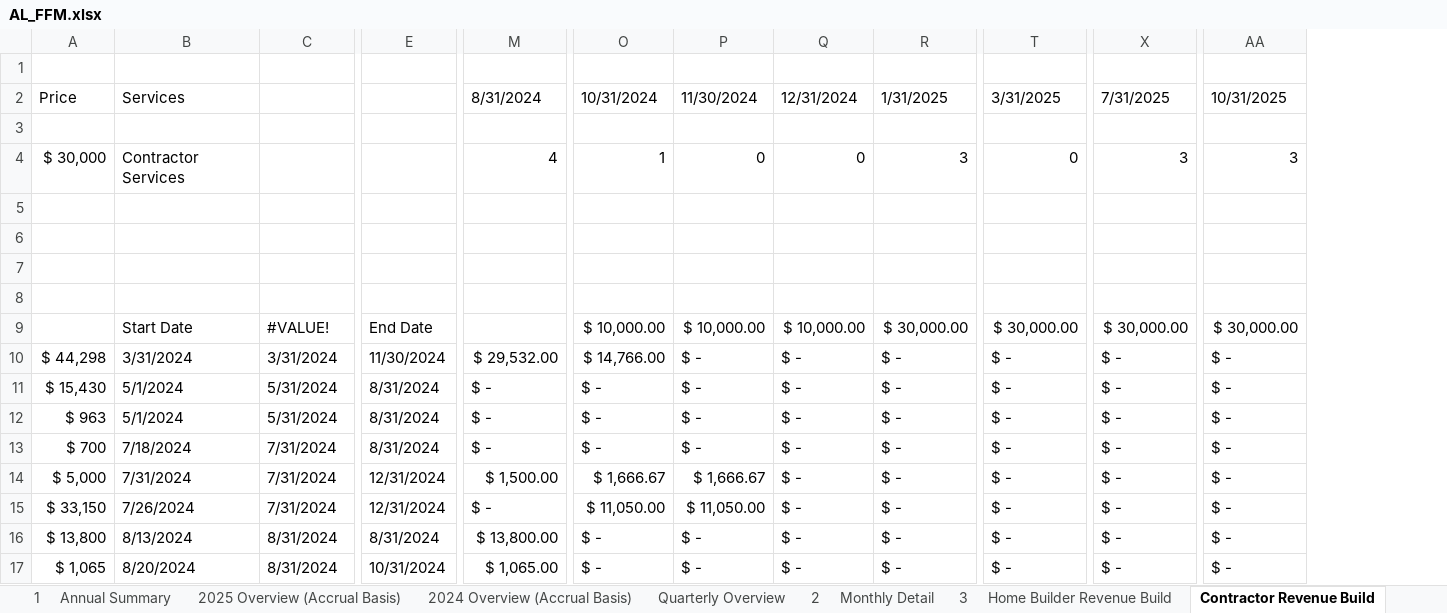
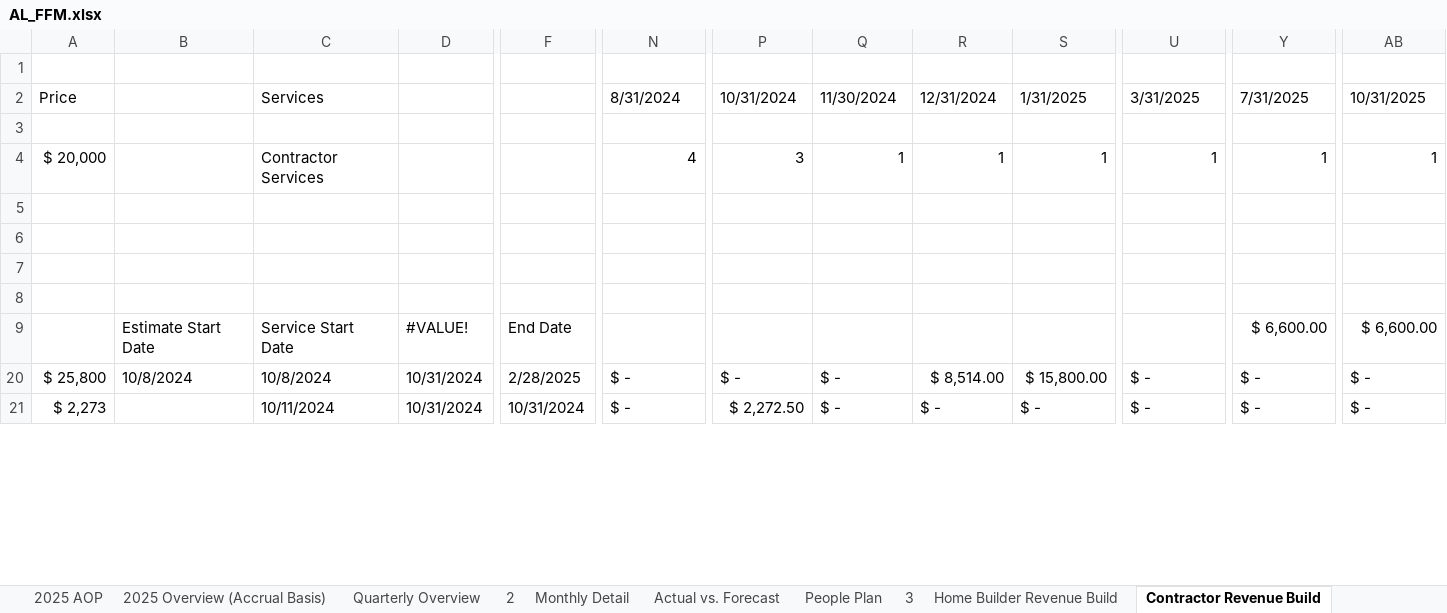
Before and after one commit to jordanleefinance/finevalgroup, an Excel workbook: AL_FFM.xlsx, sheet Contractor Revenue Build, drawn as a sheet; only a part is shown, gaps mark what is left out; values as stored, in another font and other column widths than the file's, no cell formats; removed rows and columns are numbered as before the commit, all else as after; rows hold the shown columns only; the diff covers the shown part only; the diff names each change by its address in the sheet, - before the commit and + after, or states it on an @@ line.

```diff
--- a/AL_FFM.xlsx (sheet Contractor Revenue Build)
+++ b/AL_FFM.xlsx (sheet Contractor Revenue Build)
@@ sheet tab hidden: 2024 Overview (Accrual Basis) @@
+sheet tab: 2025 AOP
@@ sheet tab unhidden: Actual vs. Forecast @@
@@ sheet tab unhidden: People Plan @@
+column B, row 20: 10/8/2024
-A4 (Price): $ 30,000
+A4 (Price): $ 20,000
-P4 (10/31/2024): 1
+P4 (10/31/2024): 3
-Q4 (11/30/2024): 0
+Q4 (11/30/2024): 1
-R4 (12/31/2024): 0
+R4 (12/31/2024): 1
-S4 (1/31/2025): 3
+S4 (1/31/2025): 1
-U4 (3/31/2025): 0
+U4 (3/31/2025): 1
-Y4 (7/31/2025): 3
+Y4 (7/31/2025): 1
-AB4 (10/31/2025): 3
+AB4 (10/31/2025): 1
-row 9:  | Start Date | #VALUE! | End Date |  | $ 10,000.00 | $ 10,000.00 | $ 10,000.00 | $ 30,000.00 | $ 30,000.00 | $ 30,000.00 | $ 30,000.00
-row 10: $ 44,298 | 3/31/2024 | 3/31/2024 | 11/30/2024 | $ 29,532.00 | $ 14,766.00 | $ - | $ - | $ - | $ - | $ - | $ -
@@ row 11 hidden: $ 15,430 | 5/1/2024 | 5/31/2024 | 8/31/2024 | $ - | $ - | $ - | $ - | $ - | $ - | $ - | $ - @@
@@ row 12 hidden: $ 963 | 5/1/2024 | 5/31/2024 | 8/31/2024 | $ - | $ - | $ - | $ - | $ - | $ - | $ - | $ - @@
@@ row 13 hidden: $ 700 | 7/18/2024 | 7/31/2024 | 8/31/2024 | $ - | $ - | $ - | $ - | $ - | $ - | $ - | $ - @@
-row 14: $ 5,000 | 7/31/2024 | 7/31/2024 | 12/31/2024 | $ 1,500.00 | $ 1,666.67 | $ 1,666.67 | $ - | $ - | $ - | $ - | $ -
-row 15: $ 33,150 | 7/26/2024 | 7/31/2024 | 12/31/2024 | $ - | $ 11,050.00 | $ 11,050.00 | $ - | $ - | $ - | $ - | $ -
+row 9:  | Estimate Start Date | Service Start Date | #VALUE! | End Date |  |  |  |  |  |  | $ 6,600.00 | $ 6,600.00
-A20 (Price): $ 13,800
+A20 (Price): $ 25,800
-C20 (Services): 8/13/2024
+C20 (Services): 10/8/2024
-D20:D21: 8/31/2024
+D20:D21: 10/31/2024
-F20: 8/31/2024
+F20: 2/28/2025
-N20 (8/31/2024): $ 13,800.00
+N20 (8/31/2024): $ -
-R20 (12/31/2024): $ -
+R20 (12/31/2024): $ 8,514.00
-S20 (1/31/2025): $ -
+S20 (1/31/2025): $ 15,800.00
-A21 (Price): $ 1,065
+A21 (Price): $ 2,273
-C21 (Services): 8/20/2024
+C21 (Services): 10/11/2024
-N21 (8/31/2024): $ 1,065.00
+N21 (8/31/2024): $ -
-P21 (10/31/2024): $ -
+P21 (10/31/2024): $ 2,272.50
```
Also changed, not shown: 4 added rows, 8 removed rows, 1 hidden or unhidden row and 23 edited cells elsewhere in this sheet, sheet Monthly Detail, sheet Home Builder Revenue Build, sheet 2025 Overview (Accrual Basis), sheet New Sales Forecast, sheet Quarterly Overview, sheet Annual Summary, cell formats, formulas that keep their value, hidden cells, charts or pictures, 10 other files.
